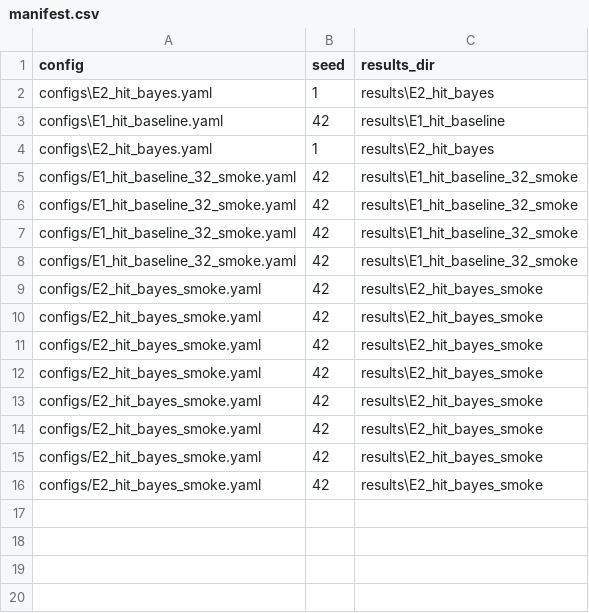
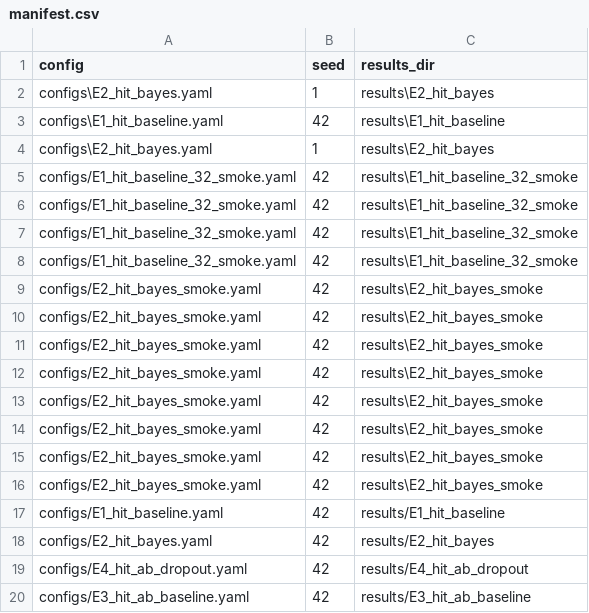
Before and after one commit to SachinBains/turbulence-calibrated-surrogate_3d, a CSV file: experiments/manifest.csv, drawn as a sheet; the diff names each change by its address in the sheet, - before the commit and + after, or states it on an @@ line.

Commit message:
fix: sync manifest.csv after merge

```diff
--- a/experiments/manifest.csv
+++ b/experiments/manifest.csv
+row 17: configs/E1_hit_baseline.yaml | 42 | results/E1_hit_baseline
+row 18: configs/E2_hit_bayes.yaml | 42 | results/E2_hit_bayes
+row 19: configs/E4_hit_ab_dropout.yaml | 42 | results/E4_hit_ab_dropout
+row 20: configs/E3_hit_ab_baseline.yaml | 42 | results/E3_hit_ab_baseline
```
